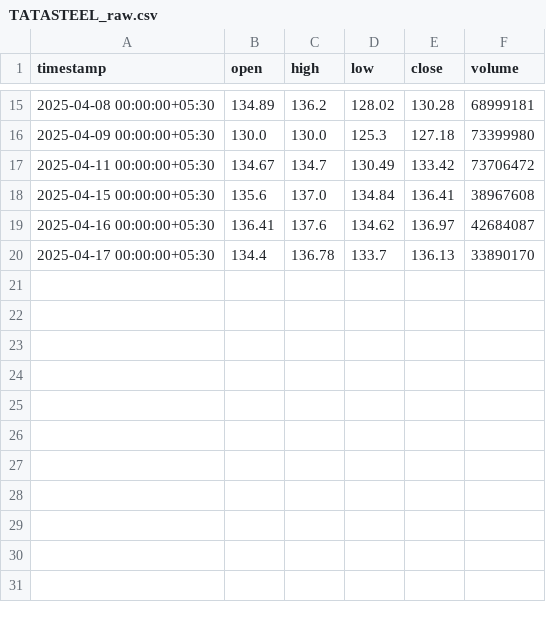
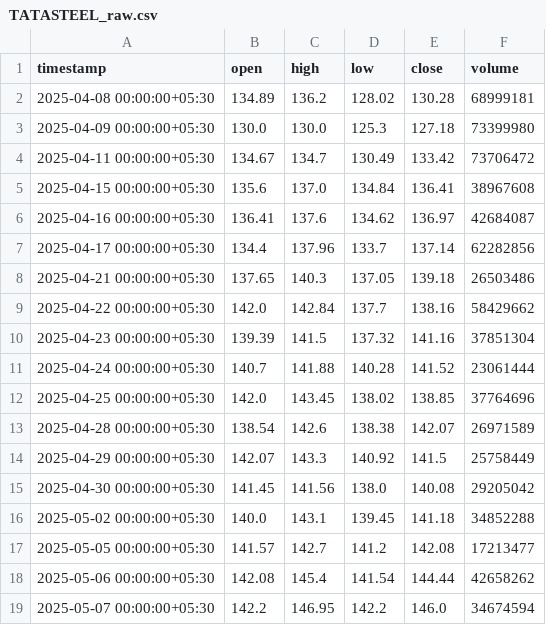
Before and after one commit to Mohmed-Husain/Trading-Alert, a CSV file: dashboard/data/TATASTEEL_raw.csv, drawn as a sheet; only a part is shown, gaps mark what is left out; the diff covers the shown part only.

```diff
--- a/dashboard/data/TATASTEEL_raw.csv
+++ b/dashboard/data/TATASTEEL_raw.csv
@@ -19,2 +6,14 @@ timestamp,open,high,low,close,volume
 2025-04-16 00:00:00+05:30,136.41,137.6,134.62,136.97,42684087
-2025-04-17 00:00:00+05:30,134.4,136.78,133.7,136.13,33890170
+2025-04-17 00:00:00+05:30,134.4,137.96,133.7,137.14,62282856
+2025-04-21 00:00:00+05:30,137.65,140.3,137.05,139.18,26503486
+2025-04-22 00:00:00+05:30,142.0,142.84,137.7,138.16,58429662
+2025-04-23 00:00:00+05:30,139.39,141.5,137.32,141.16,37851304
+2025-04-24 00:00:00+05:30,140.7,141.88,140.28,141.52,23061444
+2025-04-25 00:00:00+05:30,142.0,143.45,138.02,138.85,37764696
+2025-04-28 00:00:00+05:30,138.54,142.6,138.38,142.07,26971589
+2025-04-29 00:00:00+05:30,142.07,143.3,140.92,141.5,25758449
+2025-04-30 00:00:00+05:30,141.45,141.56,138.0,140.08,29205042
+2025-05-02 00:00:00+05:30,140.0,143.1,139.45,141.18,34852288
+2025-05-05 00:00:00+05:30,141.57,142.7,141.2,142.08,17213477
+2025-05-06 00:00:00+05:30,142.08,145.4,141.54,144.44,42658262
+2025-05-07 00:00:00+05:30,142.2,146.95,142.2,146.0,34674594
```
Also changed, not shown: 13 removed rows elsewhere in this file, dashboard/data/HDFCBANK_raw.csv, dashboard/data/INFY_raw.csv, 7 other files.
